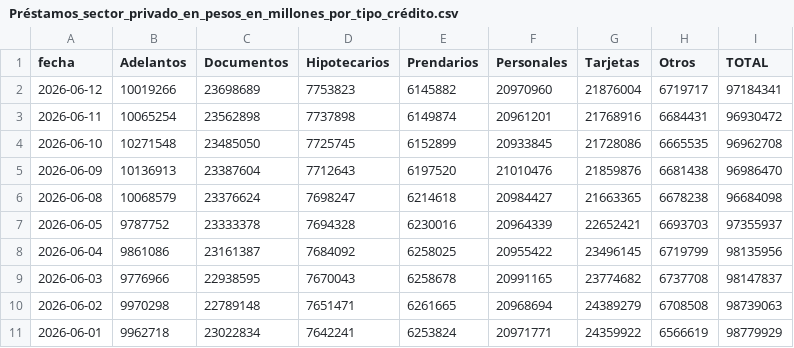
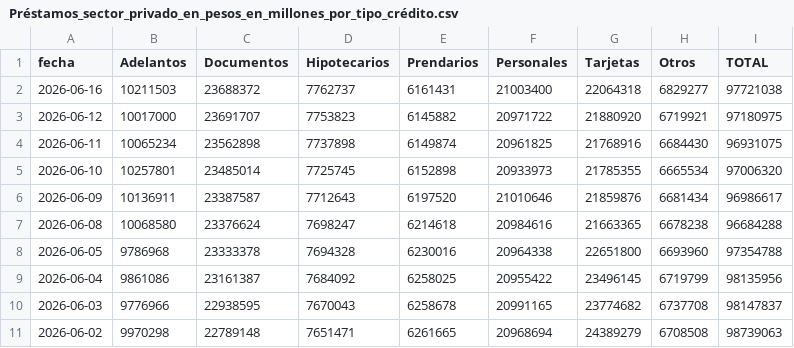
Before and after one commit to jesusrobles824/Automatizacion-de-Datos-y-Proyectos-BI, a CSV file: Automatización de Datos/Préstamos_sector_privado_en_pesos_en_millones_por_tipo_crédito.csv, drawn as a sheet; only a part is shown; the shorter side is filled out with more unchanged rows; the diff covers the shown part only.

```diff
--- a/Automatización de Datos/Préstamos_sector_privado_en_pesos_en_millones_por_tipo_crédito.csv
+++ b/Automatización de Datos/Préstamos_sector_privado_en_pesos_en_millones_por_tipo_crédito.csv
@@ -1,8 +1,9 @@
 fecha,Adelantos,Documentos,Hipotecarios,Prendarios,Personales,Tarjetas,Otros,TOTAL
-2026-06-12,10019266,23698689,7753823,6145882,20970960,21876004,6719717,97184341
-2026-06-11,10065254,23562898,7737898,6149874,20961201,21768916,6684431,96930472
-2026-06-10,10271548,23485050,7725745,6152899,20933845,21728086,6665535,96962708
-2026-06-09,10136913,23387604,7712643,6197520,21010476,21859876,6681438,96986470
-2026-06-08,10068579,23376624,7698247,6214618,20984427,21663365,6678238,96684098
-2026-06-05,9787752,23333378,7694328,6230016,20964339,22652421,6693703,97355937
+2026-06-16,10211503,23688372,7762737,6161431,21003400,22064318,6829277,97721038
+2026-06-12,10017000,23691707,7753823,6145882,20971722,21880920,6719921,97180975
+2026-06-11,10065234,23562898,7737898,6149874,20961825,21768916,6684430,96931075
+2026-06-10,10257801,23485014,7725745,6152898,20933973,21785355,6665534,97006320
+2026-06-09,10136911,23387587,7712643,6197520,21010646,21859876,6681434,96986617
+2026-06-08,10068580,23376624,7698247,6214618,20984616,21663365,6678238,96684288
+2026-06-05,9786968,23333378,7694328,6230016,20964338,22651800,6693960,97354788
 2026-06-04,9861086,23161387,7684092,6258025,20955422,23496145,6719799,98135956
```
Also changed, not shown: 2 edited cells elsewhere in this file, Automatización de Datos/Depósitos_tesoro_en_millones_pesos_usd.csv, Automatización de Datos/Principales_Tasas_de_Interés_de_Mercado.csv, 7 other files.
